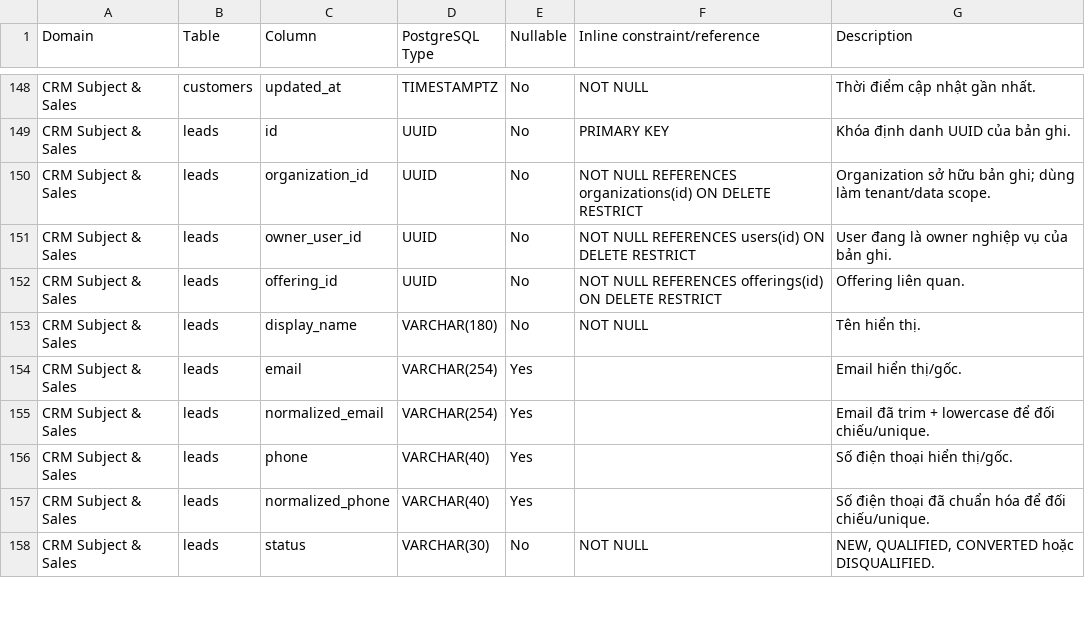
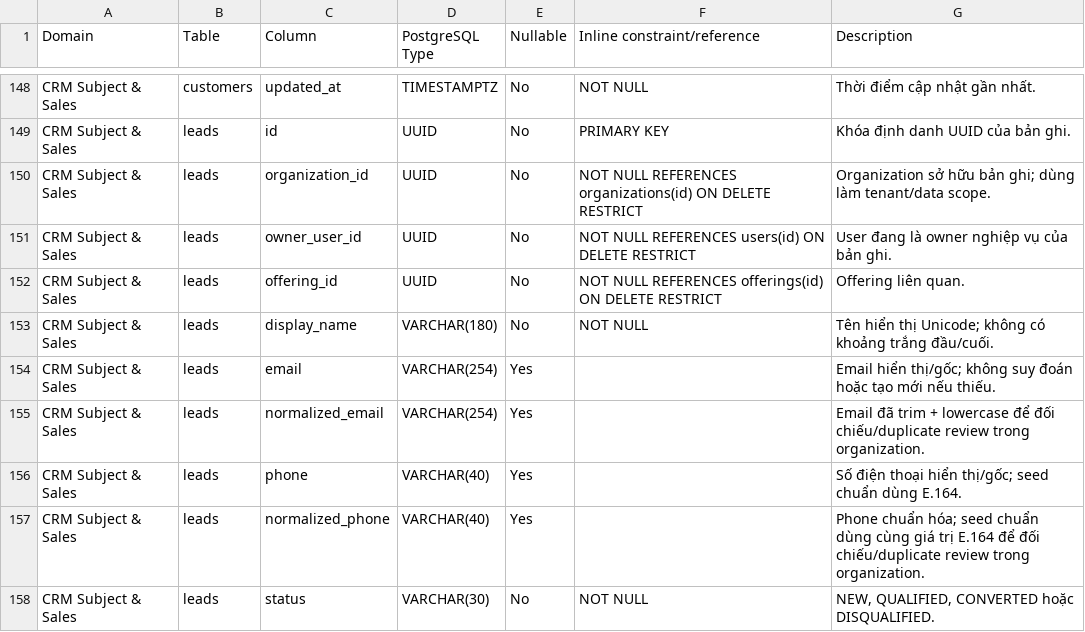
Before and after one commit to fransico08/POSE, a CSV file: docs/design/POSE-data-dictionary-v2.csv, drawn as a sheet; only a part is shown, gaps mark what is left out; the diff covers the shown part only.

```diff
--- a/docs/design/POSE-data-dictionary-v2.csv
+++ b/docs/design/POSE-data-dictionary-v2.csv
@@ -152,7 +152,7 @@ CRM Subject & Sales,leads,owner_user_id,UUID,No,NOT NULL REFERENCES users(id) ON
 CRM Subject & Sales,leads,offering_id,UUID,No,NOT NULL REFERENCES offerings(id) ON DELETE RESTRICT,Offering liên quan.
-CRM Subject & Sales,leads,display_name,VARCHAR(180),No,NOT NULL,Tên hiển thị.
-CRM Subject & Sales,leads,email,VARCHAR(254),Yes,,Email hiển thị/gốc.
-CRM Subject & Sales,leads,normalized_email,VARCHAR(254),Yes,,Email đã trim + lowercase để đối chiếu/unique.
-CRM Subject & Sales,leads,phone,VARCHAR(40),Yes,,Số điện thoại hiển thị/gốc.
-CRM Subject & Sales,leads,normalized_phone,VARCHAR(40),Yes,,Số điện thoại đã chuẩn hóa để đối chiếu/unique.
+CRM Subject & Sales,leads,display_name,VARCHAR(180),No,NOT NULL,Tên hiển thị Unicode; không có khoảng trắng đầu/cuối.
+CRM Subject & Sales,leads,email,VARCHAR(254),Yes,,Email hiển thị/gốc; không suy đoán hoặc tạo mới nếu thiếu.
+CRM Subject & Sales,leads,normalized_email,VARCHAR(254),Yes,,Email đã trim + lowercase để đối chiếu/duplicate review trong organization.
+CRM Subject & Sales,leads,phone,VARCHAR(40),Yes,,Số điện thoại hiển thị/gốc; seed chuẩn dùng E.164.
+CRM Subject & Sales,leads,normalized_phone,VARCHAR(40),Yes,,Phone chuẩn hóa; seed chuẩn dùng cùng giá trị E.164 để đối chiếu/duplicate review trong organization.
 CRM Subject & Sales,leads,status,VARCHAR(30),No,NOT NULL,"NEW, QUALIFIED, CONVERTED hoặc DISQUALIFIED."
```
Also changed, not shown: 9 edited cells elsewhere in this file, 4 other files.
